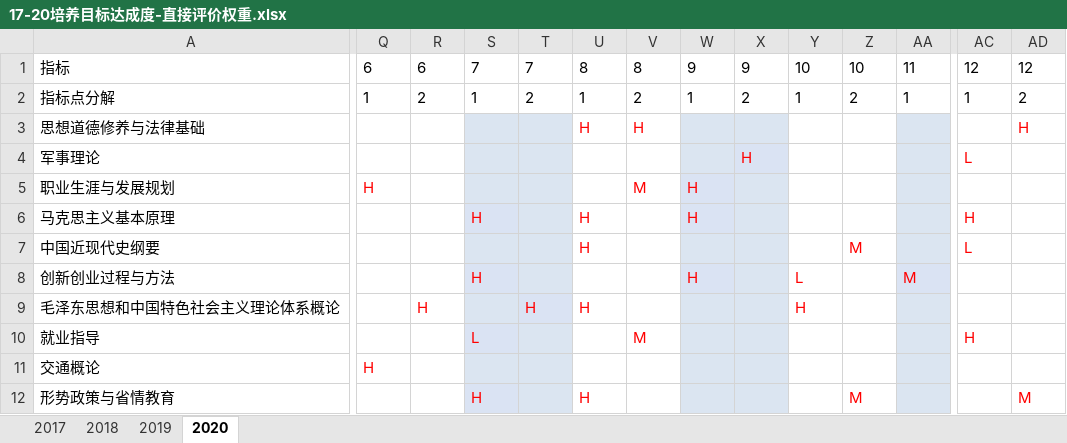
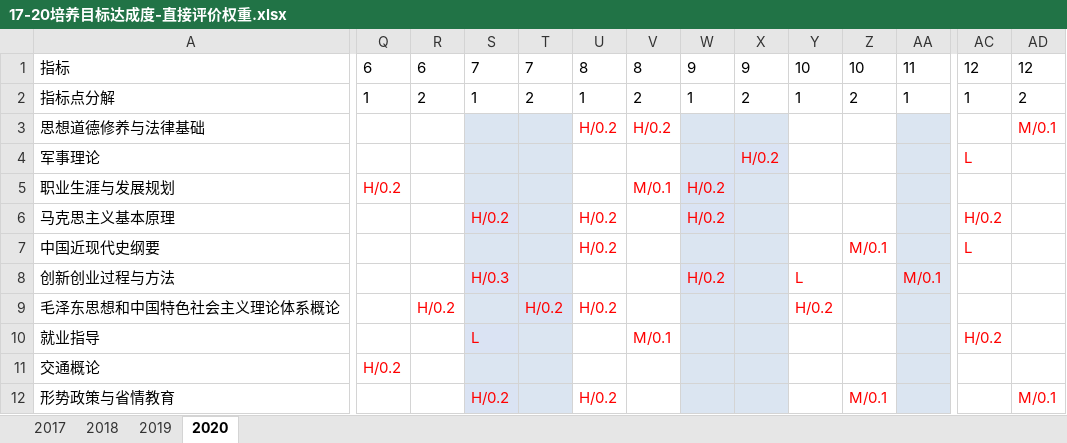
Before and after one commit to lingfliu/oa_helper, an Excel workbook: 17-20培养目标达成度-直接评价权重.xlsx, sheet 2020, drawn as a sheet; only a part is shown, gaps mark what is left out; values as stored, in another font and other column widths than the file's, no borders; the diff covers the shown part only; the diff names each change by its address in the sheet, - before the commit and + after, or states it on an @@ line.

```diff
--- a/17-20培养目标达成度-直接评价权重.xlsx (sheet 2020)
+++ b/17-20培养目标达成度-直接评价权重.xlsx (sheet 2020)
-U3: H
+U3: H/0.2
-V3: H
+V3: H/0.2
-AD3: H
+AD3: M/0.1
-X4: H
+X4: H/0.2
-Q5: H
+Q5: H/0.2
-V5: M
+V5: M/0.1
-W5:W6: H
+W5:W6: H/0.2
-S6: H
+S6: H/0.2
-U6:U7: H
+U6:U7: H/0.2
-AC6: H
+AC6: H/0.2
-Z7: M
+Z7: M/0.1
-S8: H
+S8: H/0.3
-W8: H
+W8: H/0.2
-AA8: M
+AA8: M/0.1
-R9: H
+R9: H/0.2
-T9: H
+T9: H/0.2
-U9: H
+U9: H/0.2
-Y9: H
+Y9: H/0.2
-V10: M
+V10: M/0.1
-AC10: H
+AC10: H/0.2
-Q11: H
+Q11: H/0.2
-S12: H
+S12: H/0.2
-U12: H
+U12: H/0.2
-Z12: M
+Z12: M/0.1
-AD12: M
+AD12: M/0.1
```
Also changed, not shown: 4 added rows, 1 removed row, 111 edited cells and cell formats elsewhere in this sheet, sheet 2017, sheet 2019, sheet 2018, 17-20培养目标达成度-直接评价.xlsx, 4 other files.
